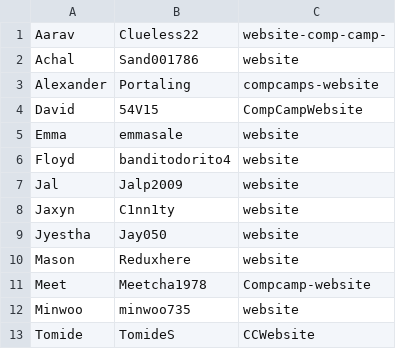
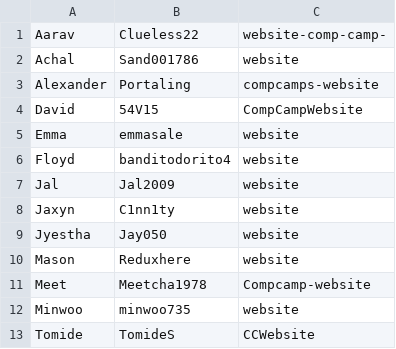
Before and after one commit to CompCamps/Website, a CSV file: src/assets/camper-info.csv, drawn as a sheet.

Commit message:
aarav

```diff
--- a/src/assets/camper-info.csv
+++ b/src/assets/camper-info.csv
@@ -6,3 +6,3 @@ Emma,emmasale,website
 Floyd,banditodorito4,website
-Jal,Jalp2009,website
+Jal,Jal2009,website
 Jaxyn,C1nn1ty,website
```
